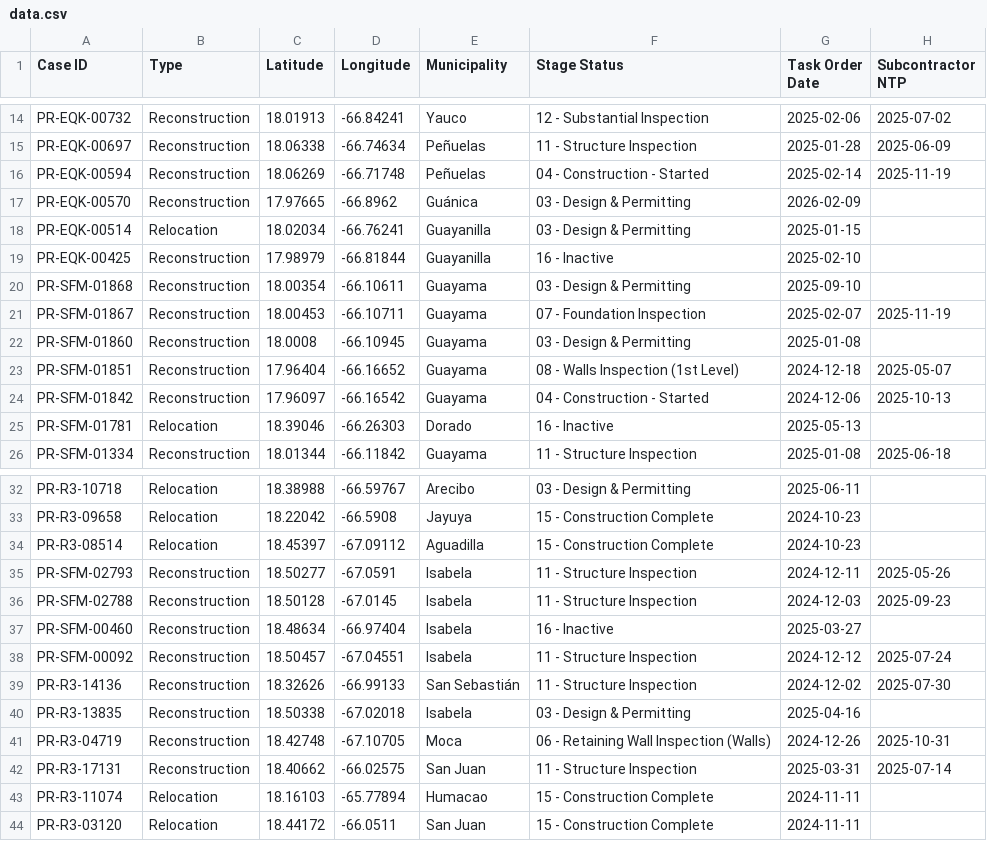
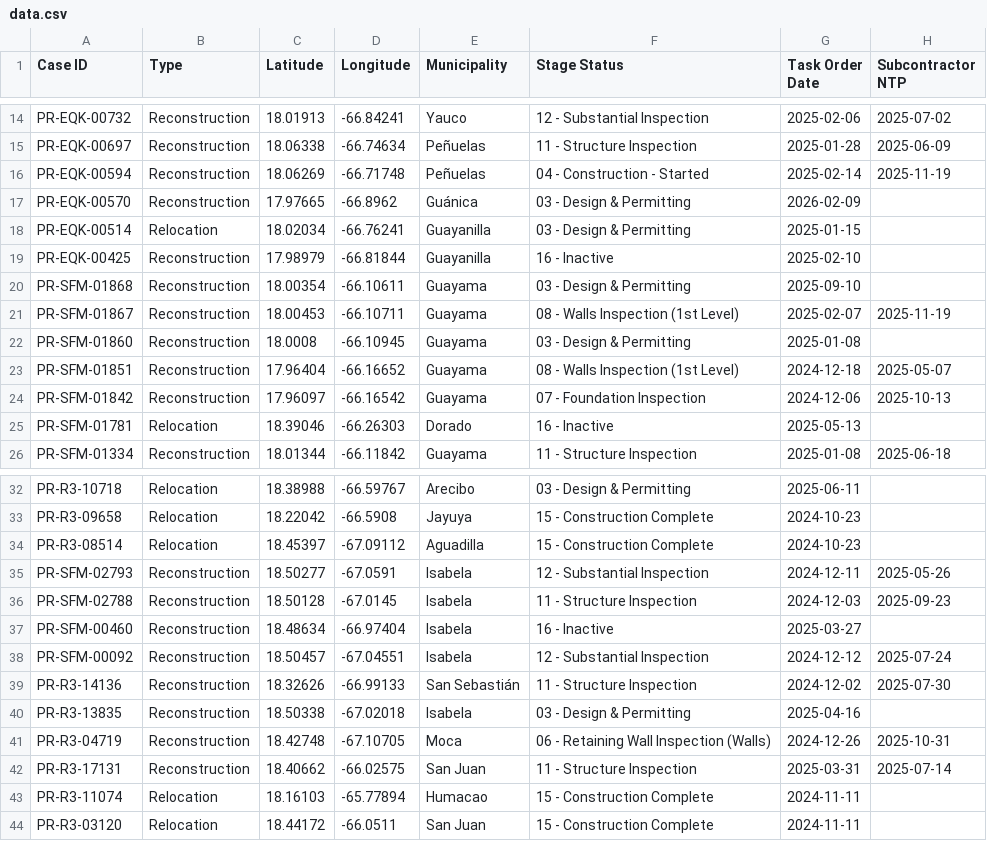
Before and after one commit to LPAGANFRCG/FRCG-Automations, a CSV file: data.csv, drawn as a sheet; only a part is shown, gaps mark what is left out.

Commit message:
Auto-update map data: 2026-02-21 13:19:18

```diff
--- a/data.csv
+++ b/data.csv
@@ -20,6 +20,6 @@ PR-EQK-00425,Reconstruction,17.98979,-66.81844,Guayanilla,16 - Inactive,2025-02-
 PR-SFM-01868,Reconstruction,18.00354,-66.10611,Guayama,03 - Design & Permitting,2025-09-10,
-PR-SFM-01867,Reconstruction,18.00453,-66.10711,Guayama,07 - Foundation Inspection,2025-02-07,2025-11-19
+PR-SFM-01867,Reconstruction,18.00453,-66.10711,Guayama,08 - Walls Inspection (1st Level),2025-02-07,2025-11-19
 PR-SFM-01860,Reconstruction,18.0008,-66.10945,Guayama,03 - Design & Permitting,2025-01-08,
 PR-SFM-01851,Reconstruction,17.96404,-66.16652,Guayama,08 - Walls Inspection (1st Level),2024-12-18,2025-05-07
-PR-SFM-01842,Reconstruction,17.96097,-66.16542,Guayama,04 - Construction - Started,2024-12-06,2025-10-13
+PR-SFM-01842,Reconstruction,17.96097,-66.16542,Guayama,07 - Foundation Inspection,2024-12-06,2025-10-13
 PR-SFM-01781,Relocation,18.39046,-66.26303,Dorado,16 - Inactive,2025-05-13,
@@ -34,6 +34,6 @@ PR-R3-09658,Relocation,18.22042,-66.5908,Jayuya,15 - Construction Complete,2024-
 PR-R3-08514,Relocation,18.45397,-67.09112,Aguadilla,15 - Construction Complete,2024-10-23,
-PR-SFM-02793,Reconstruction,18.50277,-67.0591,Isabela,11 - Structure Inspection,2024-12-11,2025-05-26
+PR-SFM-02793,Reconstruction,18.50277,-67.0591,Isabela,12 - Substantial Inspection,2024-12-11,2025-05-26
 PR-SFM-02788,Reconstruction,18.50128,-67.0145,Isabela,11 - Structure Inspection,2024-12-03,2025-09-23
 PR-SFM-00460,Reconstruction,18.48634,-66.97404,Isabela,16 - Inactive,2025-03-27,
-PR-SFM-00092,Reconstruction,18.50457,-67.04551,Isabela,11 - Structure Inspection,2024-12-12,2025-07-24
+PR-SFM-00092,Reconstruction,18.50457,-67.04551,Isabela,12 - Substantial Inspection,2024-12-12,2025-07-24
 PR-R3-14136,Reconstruction,18.32626,-66.99133,San Sebastián,11 - Structure Inspection,2024-12-02,2025-07-30
```
